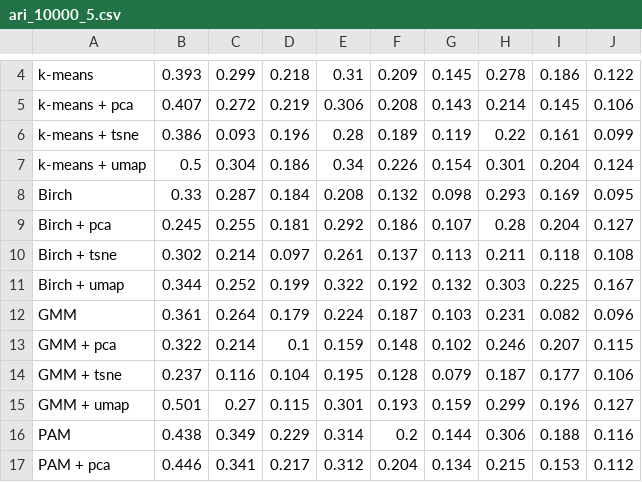
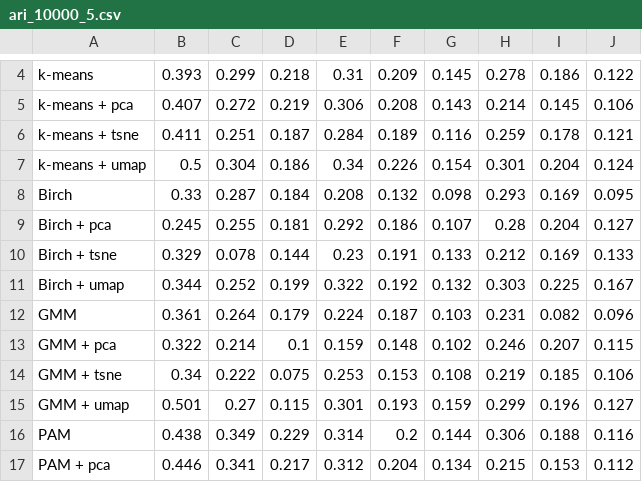
Before and after one commit to depa-tto/Thesis, a CSV file: ari_dataset/ari_10000_5.csv, drawn as a sheet; only a part is shown, gaps mark what is left out; the diff covers the shown part only.

```diff
--- a/ari_dataset/ari_10000_5.csv
+++ b/ari_dataset/ari_10000_5.csv
@@ -5,3 +5,3 @@ k-means,0.393,0.299,0.218,0.31,0.209,0.145,0.278,0.186,0.122
 k-means + pca,0.407,0.272,0.219,0.306,0.208,0.143,0.214,0.145,0.106
-k-means + tsne,0.386,0.093,0.196,0.28,0.189,0.119,0.22,0.161,0.099
+k-means + tsne,0.411,0.251,0.187,0.284,0.189,0.116,0.259,0.178,0.121
 k-means + umap,0.5,0.304,0.186,0.34,0.226,0.154,0.301,0.204,0.124
@@ -9,3 +9,3 @@ Birch,0.33,0.287,0.184,0.208,0.132,0.098,0.293,0.169,0.095
 Birch + pca,0.245,0.255,0.181,0.292,0.186,0.107,0.28,0.204,0.127
-Birch + tsne,0.302,0.214,0.097,0.261,0.137,0.113,0.211,0.118,0.108
+Birch + tsne,0.329,0.078,0.144,0.23,0.191,0.133,0.212,0.169,0.133
 Birch + umap,0.344,0.252,0.199,0.322,0.192,0.132,0.303,0.225,0.167
@@ -13,3 +13,3 @@ GMM,0.361,0.264,0.179,0.224,0.187,0.103,0.231,0.082,0.096
 GMM + pca,0.322,0.214,0.1,0.159,0.148,0.102,0.246,0.207,0.115
-GMM + tsne,0.237,0.116,0.104,0.195,0.128,0.079,0.187,0.177,0.106
+GMM + tsne,0.34,0.222,0.075,0.253,0.153,0.108,0.219,0.185,0.106
 GMM + umap,0.501,0.27,0.115,0.301,0.193,0.159,0.299,0.196,0.127
```
Also changed, not shown: 18 edited cells elsewhere in this file, nmi_dataset/nmi_10000_5.csv, silhoutte_dataset/silhouette_10000_5.csv, 11 other files.
